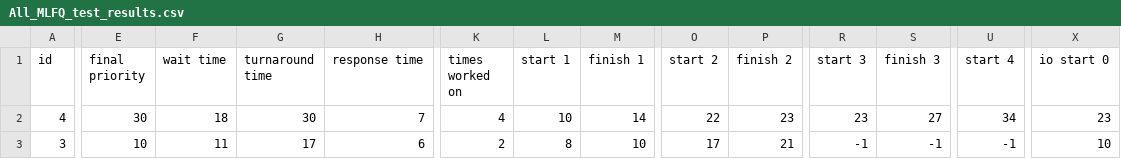
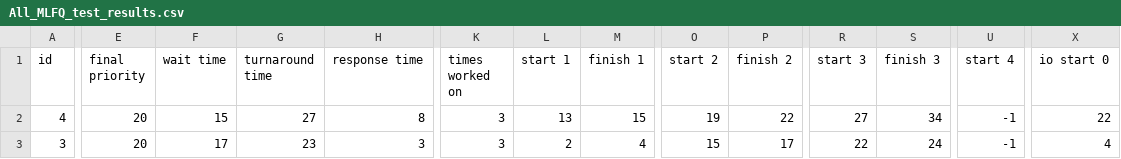
Before and after one commit to mattjax16/CS337-Operating-Systems, a CSV file: Projects/Proj2/data/Combined_Data/All_MLFQ_test_results.csv, drawn as a sheet; only a part is shown, gaps mark what is left out; the diff covers the shown part only; the diff names each change by its address in the sheet, - before the commit and + after, or states it on an @@ line.

```diff
--- a/Projects/Proj2/data/Combined_Data/All_MLFQ_test_results.csv
+++ b/Projects/Proj2/data/Combined_Data/All_MLFQ_test_results.csv
-E2 (final priority): 30
+E2 (final priority): 20
-F2 (wait time): 18
+F2 (wait time): 15
-G2 (turnaround time): 30
+G2 (turnaround time): 27
-H2 (response time): 7
+H2 (response time): 8
-K2 (times worked on): 4
+K2 (times worked on): 3
-L2 (start 1): 10
+L2 (start 1): 13
-M2 (finish 1): 14
+M2 (finish 1): 15
-O2 (start 2): 22
+O2 (start 2): 19
-P2 (finish 2): 23
+P2 (finish 2): 22
-R2 (start 3): 23
+R2 (start 3): 27
-S2 (finish 3): 27
+S2 (finish 3): 34
-U2 (start 4): 34
+U2 (start 4): -1
-X2 (io start 0): 23
+X2 (io start 0): 22
-E3 (final priority): 10
+E3 (final priority): 20
-F3 (wait time): 11
+F3 (wait time): 17
-G3 (turnaround time): 17
+G3 (turnaround time): 23
-H3 (response time): 6
+H3 (response time): 3
-K3 (times worked on): 2
+K3 (times worked on): 3
-L3 (start 1): 8
+L3 (start 1): 2
-M3 (finish 1): 10
+M3 (finish 1): 4
-O3 (start 2): 17
+O3 (start 2): 15
-P3 (finish 2): 21
+P3 (finish 2): 17
-R3 (start 3): -1
+R3 (start 3): 22
-S3 (finish 3): -1
+S3 (finish 3): 24
-X3 (io start 0): 10
+X3 (io start 0): 4
```
Also changed, not shown: 35 edited cells elsewhere in this file, Projects/Proj2/data/CPU_Data/CPU_RR_Q2_test_results.csv, Projects/Proj2/data/Combined_Data/All_Preemptive_Priority_test_results.csv, 9 other files.
